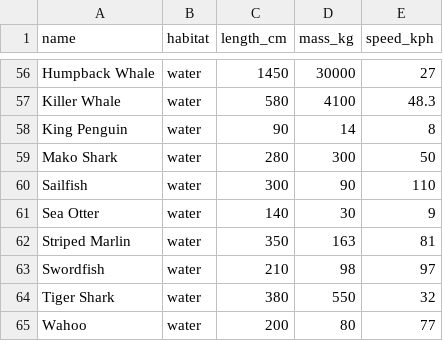
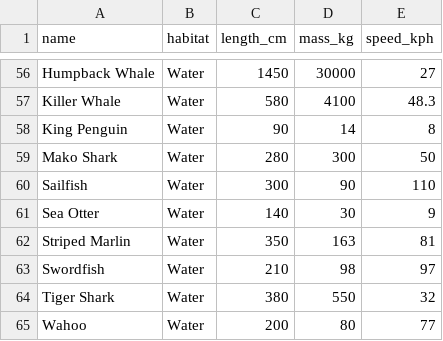
Before and after one commit to traffordDataLab/trafford_analyst_group, a CSV file: datasets/speed_of_animals/speed_of_animals.csv, drawn as a sheet; only a part is shown, gaps mark what is left out; the diff covers the shown part only; the diff names each change by its address in the sheet, - before the commit and + after, or states it on an @@ line.

Commit message:
Habitat changed to proper case

```diff
--- a/datasets/speed_of_animals/speed_of_animals.csv
+++ b/datasets/speed_of_animals/speed_of_animals.csv
-B56:B65 (habitat): water
+B56:B65 (habitat): Water
```
Also changed, not shown: 54 edited cells elsewhere in this file, 1 other file.
